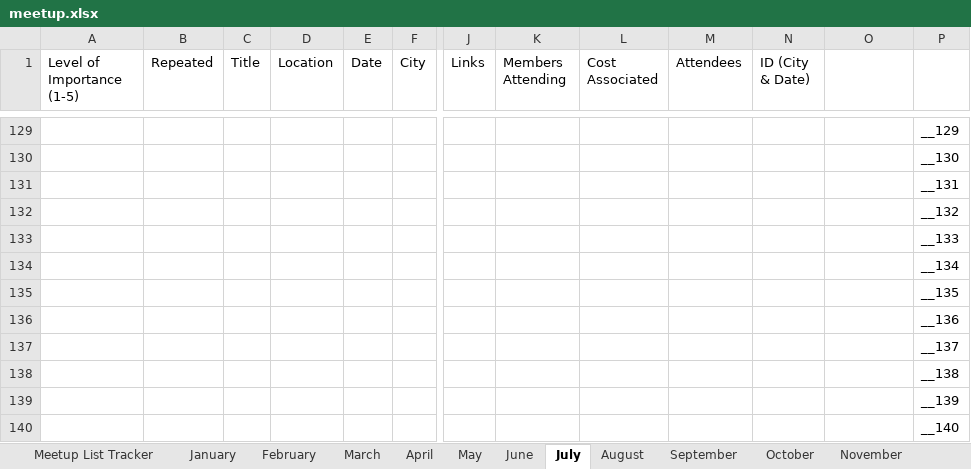
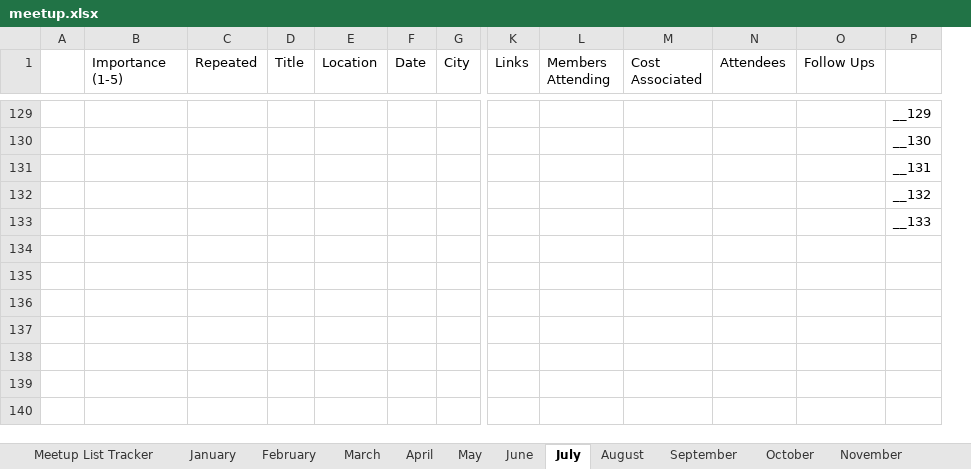
Before and after one commit to bdcorps/bluemix-ambassador, an Excel workbook: meetup.xlsx, sheet July, drawn as a sheet; only a part is shown, gaps mark what is left out; values as stored, in another font and other column widths than the file's, no cell formats; conditional formats not drawn; removed rows and columns are numbered as before the commit, all else as after; rows hold the shown columns only; the diff covers the shown part only; the diff names each change by its address in the sheet, - before the commit and + after, or states it on an @@ line.

```diff
--- a/meetup.xlsx (sheet July)
+++ b/meetup.xlsx (sheet July)
+column A, empty
-column N (ID (City & Date)), empty
-B1: Level of Importance (1-5)
+B1: Importance (1-5)
-O1: (empty)
+O1: Follow Ups
-row 134:  |  |  |  |  |  |  |  |  |  |  |  | __134
-row 135:  |  |  |  |  |  |  |  |  |  |  |  | __135
-row 136:  |  |  |  |  |  |  |  |  |  |  |  | __136
-row 137:  |  |  |  |  |  |  |  |  |  |  |  | __137
-row 138:  |  |  |  |  |  |  |  |  |  |  |  | __138
-row 139:  |  |  |  |  |  |  |  |  |  |  |  | __139
-row 140:  |  |  |  |  |  |  |  |  |  |  |  | __140
```
Also changed, not shown: 8 added rows, 8 removed rows and 71 edited cells elsewhere in this sheet, sheet August, sheet March, sheet April, sheet May, sheet February, sheet January, 1 more sheet, cell formats, formulas that keep their value, hidden cells, 1 other file.
